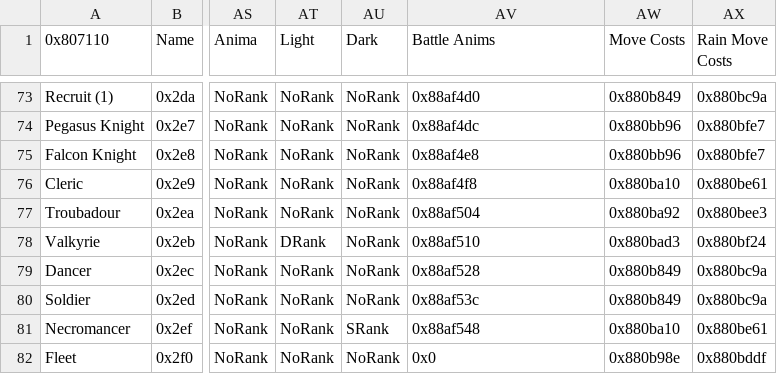
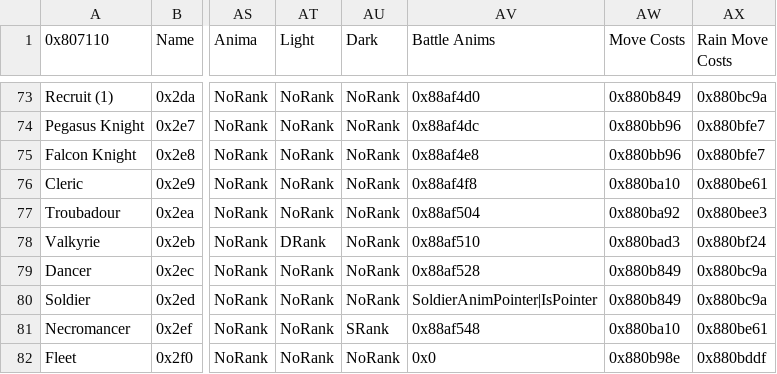
Before and after one commit to alecfcurrie/KeystoneSaga, a CSV file: Tables/NightmareModules/CharactersClasses/ClassTable.csv, drawn as a sheet; only a part is shown, gaps mark what is left out; the diff names each change by its address in the sheet, - before the commit and + after, or states it on an @@ line.

Commit message:
- Renamed "Sprites" directory to "Graphics" - Inserted custom soldier battle animation

```diff
--- a/Tables/NightmareModules/CharactersClasses/ClassTable.csv
+++ b/Tables/NightmareModules/CharactersClasses/ClassTable.csv
-AV80 (Battle Anims): 0x88af53c
+AV80 (Battle Anims): SoldierAnimPointer|IsPointer
```
Also changed, not shown: 20 other files.
